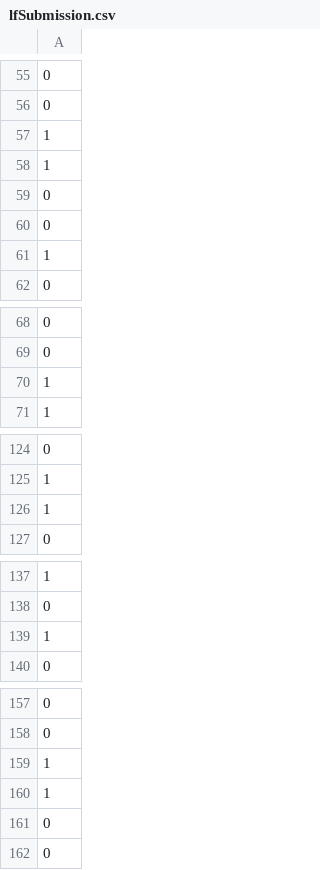
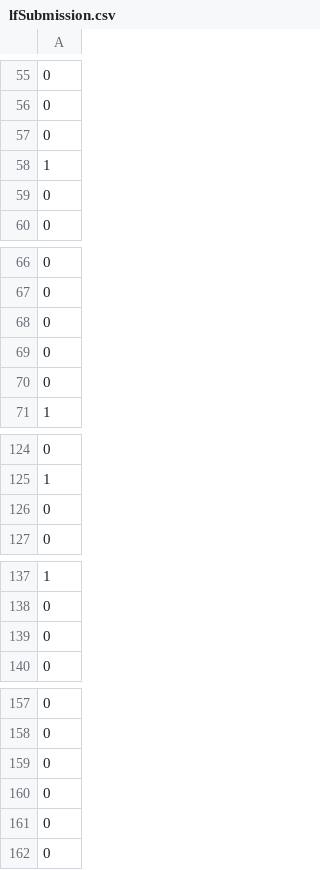
Before and after one commit to tuananh131001/Machine-Learning-Assigment1, a CSV file: lfSubmission.csv, drawn as a sheet; only a part is shown, gaps mark what is left out; removed rows and columns are numbered as before the commit, all else as after; the diff covers the shown part only; the diff names each change by its address in the sheet, - before the commit and + after, or states it on an @@ line.

```diff
--- a/lfSubmission.csv
+++ b/lfSubmission.csv
-row 57: 1
+row 442: 1
-row 60: 0
+row 57: 0
-row 61: 1
-row 70: 1
-row 442: 0
+row 68: 0
+row 69: 0
+row 70: 0
-row 126: 1
+row 126: 0
-row 139: 1
+row 139: 0
-row 159: 1
-row 160: 1
+row 159: 0
+row 160: 0
```
Also changed, not shown: 3 added rows and 3 removed rows elsewhere in this file, rfSubmission.csv, 1 other file.
